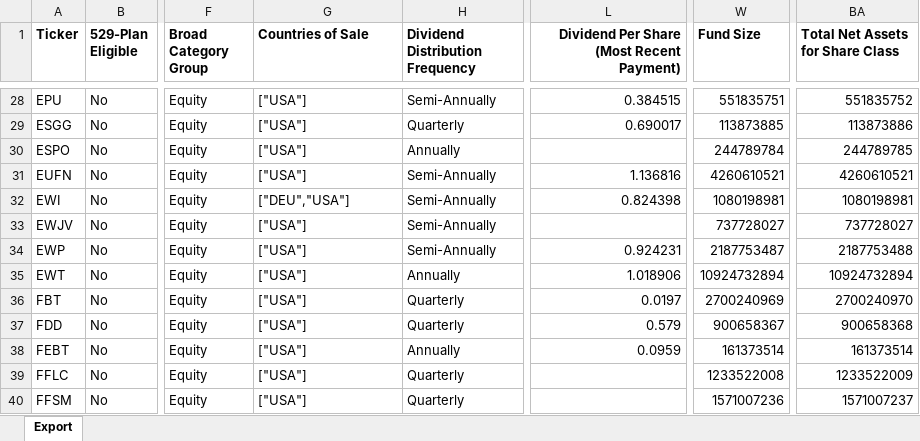
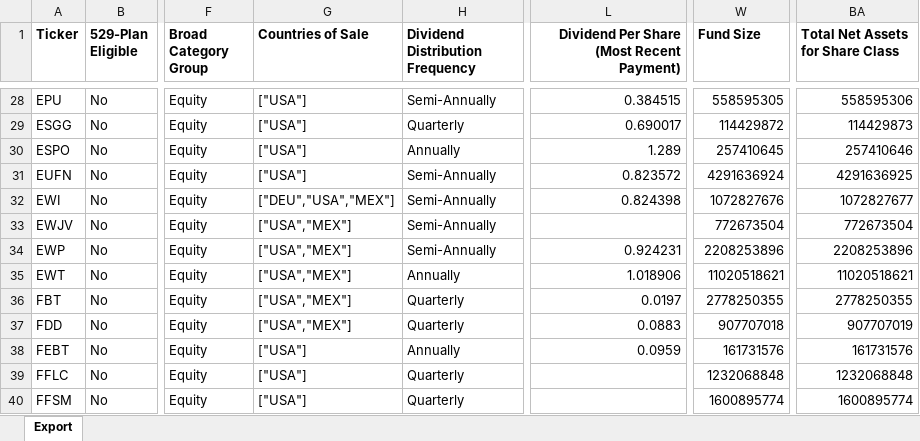
Before and after one commit to lilli2798/ETF-Fund-Screener, an Excel workbook: etf_screener/data/top-performer-a.xlsx, sheet Export, drawn as a sheet; only a part is shown, gaps mark what is left out; values as stored, in another font and other column widths than the file's, no borders; the diff covers the shown part only; the diff names each change by its address in the sheet, - before the commit and + after, or states it on an @@ line.

```diff
--- a/etf_screener/data/top-performer-a.xlsx (sheet Export)
+++ b/etf_screener/data/top-performer-a.xlsx (sheet Export)
-W28 (Fund Size): 551835751
+W28 (Fund Size): 558595305
-BA28 (Total Net Assets for Share Class): 551835752
+BA28 (Total Net Assets for Share Class): 558595306
-W29 (Fund Size): 113873885
+W29 (Fund Size): 114429872
-BA29 (Total Net Assets for Share Class): 113873886
+BA29 (Total Net Assets for Share Class): 114429873
-L30: (empty)
+L30: 1.289
-W30 (Fund Size): 244789784
+W30 (Fund Size): 257410645
-BA30 (Total Net Assets for Share Class): 244789785
+BA30 (Total Net Assets for Share Class): 257410646
-L31: 1.136816
+L31: 0.823572
-W31 (Fund Size): 4260610521
+W31 (Fund Size): 4291636924
-BA31 (Total Net Assets for Share Class): 4260610521
+BA31 (Total Net Assets for Share Class): 4291636925
-G32 (Countries of Sale): ["DEU","USA"]
+G32 (Countries of Sale): ["DEU","USA","MEX"]
-W32 (Fund Size): 1080198981
+W32 (Fund Size): 1072827676
-BA32 (Total Net Assets for Share Class): 1080198981
+BA32 (Total Net Assets for Share Class): 1072827677
-G33:G37 (Countries of Sale): ["USA"]
+G33:G37 (Countries of Sale): ["USA","MEX"]
-W33 (Fund Size): 737728027
+W33 (Fund Size): 772673504
-BA33 (Total Net Assets for Share Class): 737728027
+BA33 (Total Net Assets for Share Class): 772673504
-W34 (Fund Size): 2187753487
+W34 (Fund Size): 2208253896
-BA34 (Total Net Assets for Share Class): 2187753488
+BA34 (Total Net Assets for Share Class): 2208253896
-W35 (Fund Size): 10924732894
+W35 (Fund Size): 11020518621
-BA35 (Total Net Assets for Share Class): 10924732894
+BA35 (Total Net Assets for Share Class): 11020518621
-W36 (Fund Size): 2700240969
+W36 (Fund Size): 2778250355
-BA36 (Total Net Assets for Share Class): 2700240970
+BA36 (Total Net Assets for Share Class): 2778250355
-L37: 0.579
+L37: 0.0883
-W37 (Fund Size): 900658367
+W37 (Fund Size): 907707018
-BA37 (Total Net Assets for Share Class): 900658368
+BA37 (Total Net Assets for Share Class): 907707019
-W38 (Fund Size): 161373514
+W38 (Fund Size): 161731576
-BA38 (Total Net Assets for Share Class): 161373514
+BA38 (Total Net Assets for Share Class): 161731576
-W39 (Fund Size): 1233522008
+W39 (Fund Size): 1232068848
-BA39 (Total Net Assets for Share Class): 1233522009
+BA39 (Total Net Assets for Share Class): 1232068848
-W40 (Fund Size): 1571007236
+W40 (Fund Size): 1600895774
-BA40 (Total Net Assets for Share Class): 1571007237
+BA40 (Total Net Assets for Share Class): 1600895774
```
Also changed, not shown: 280 edited cells elsewhere in this sheet, etf_screener/data/top-performer-a (1).xlsx, etf_screener/data/top-performer-a (3).xlsx, 52 other files.
